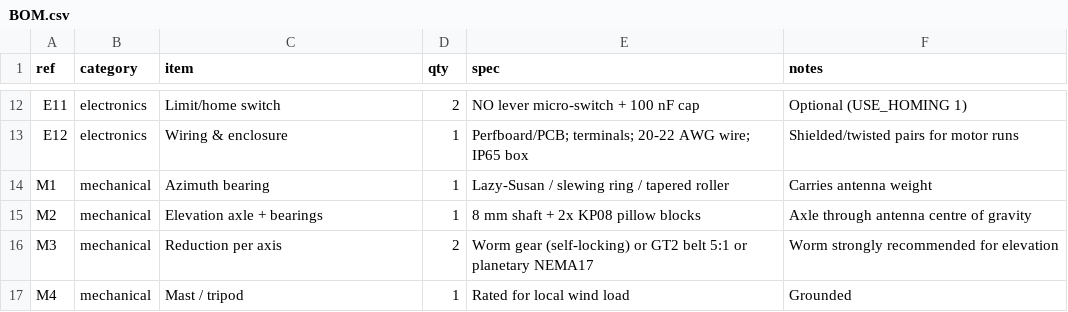
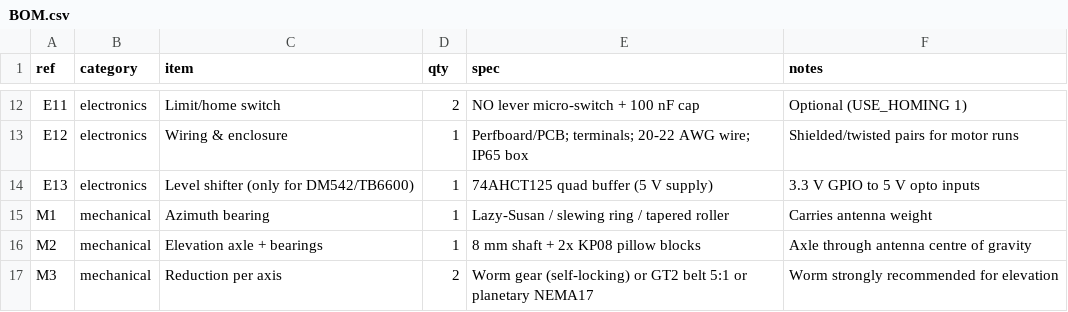
Before and after one commit to rodrisan/ardusat-tracker, a CSV file: docs/BOM.csv, drawn as a sheet; only a part is shown, gaps mark what is left out; the shorter side is filled out with more unchanged rows; the diff names each change by its address in the sheet, - before the commit and + after, or states it on an @@ line.

```diff
--- a/docs/BOM.csv
+++ b/docs/BOM.csv
+row 14: E13 | electronics | Level shifter (only for DM542/TB6600) | 1 | 74AHCT125 quad buffer (5 V supply) | 3.3 V GPIO to 5 V opto inputs
```
Also changed, not shown: 8 other files.
